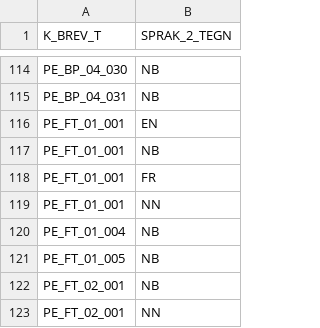
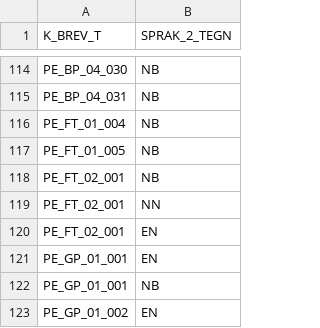
Before and after one commit to navikt/pensjon-brevmetadata, a CSV file: databaseTilBrevdataScript/inputfiler/sprakForBrev.csv, drawn as a sheet; only a part is shown, gaps mark what is left out; the shorter side is filled out with more unchanged rows.

```diff
--- a/databaseTilBrevdataScript/inputfiler/sprakForBrev.csv
+++ b/databaseTilBrevdataScript/inputfiler/sprakForBrev.csv
@@ -115,6 +115,2 @@ PE_BP_04_030;NB
 PE_BP_04_031;NB
-PE_FT_01_001;EN
-PE_FT_01_001;NB
-PE_FT_01_001;FR
-PE_FT_01_001;NN
 PE_FT_01_004;NB
```
Also changed, not shown: databaseTilBrevdataScript/inputfiler/brevForSakMappings.csv, databaseTilBrevdataScript/inputfiler/brevdataWithXsd.csv, 4 other files.
